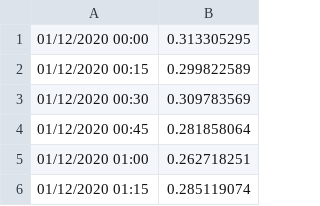
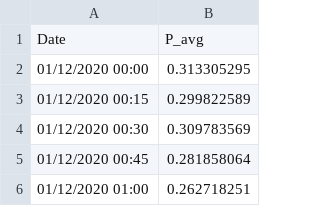
Before and after one commit to juan-giraldo-ch/Serious_Game, a CSV file: wind_factors_next.csv, drawn as a sheet; only a part is shown; the shorter side is filled out with more unchanged rows; the diff names each change by its address in the sheet, - before the commit and + after, or states it on an @@ line.

Commit message:
Add files via upload

```diff
--- a/wind_factors_next.csv
+++ b/wind_factors_next.csv
+row 1: Date | P_avg
```
